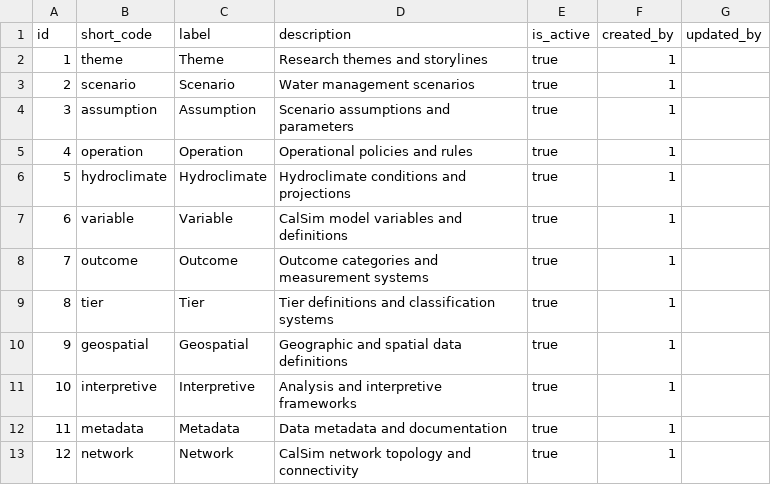
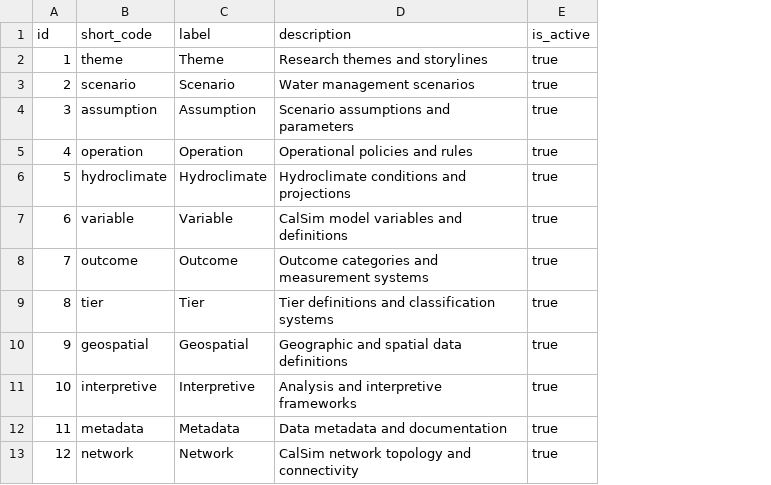
Before and after one commit to berkeley-gif/coeqwal-data-platform, a CSV file: database/seed_tables/00_versioning/version_family.csv, drawn as a sheet; the diff names each change by its address in the sheet, - before the commit and + after, or states it on an @@ line.

```diff
--- a/database/seed_tables/00_versioning/version_family.csv
+++ b/database/seed_tables/00_versioning/version_family.csv
-column F (created_by), rows 2-13: all 1
-column G (updated_by), empty
```
Also changed, not shown: database/seed_tables/00_versioning/domain_family_map.csv, database/seed_tables/00_versioning/version.csv, 4 other files.
